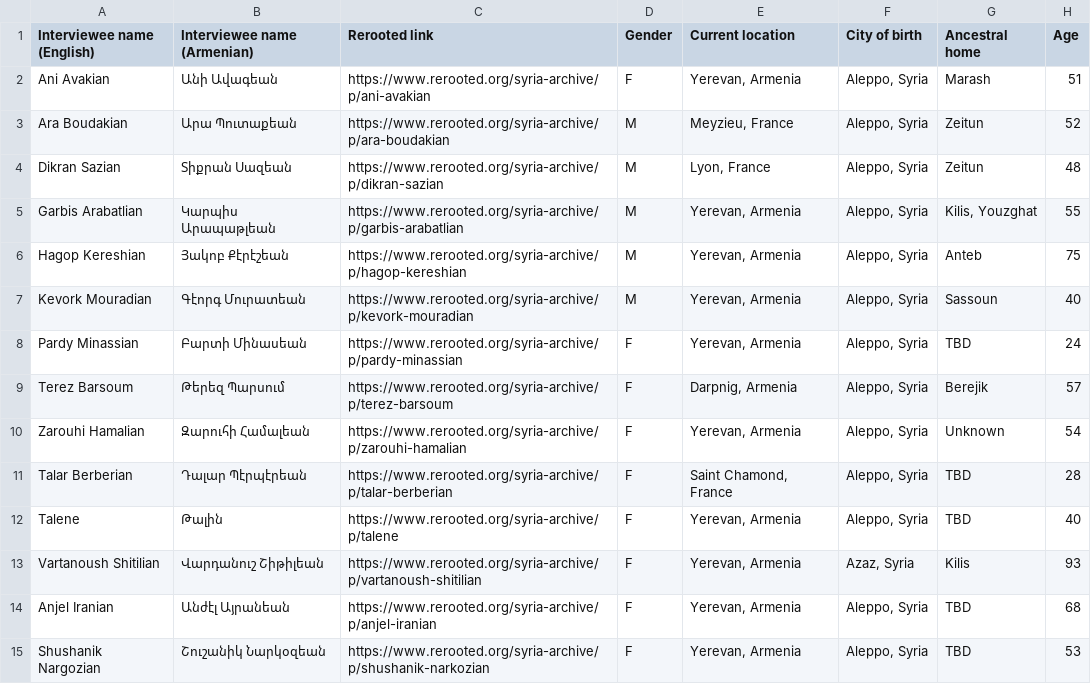
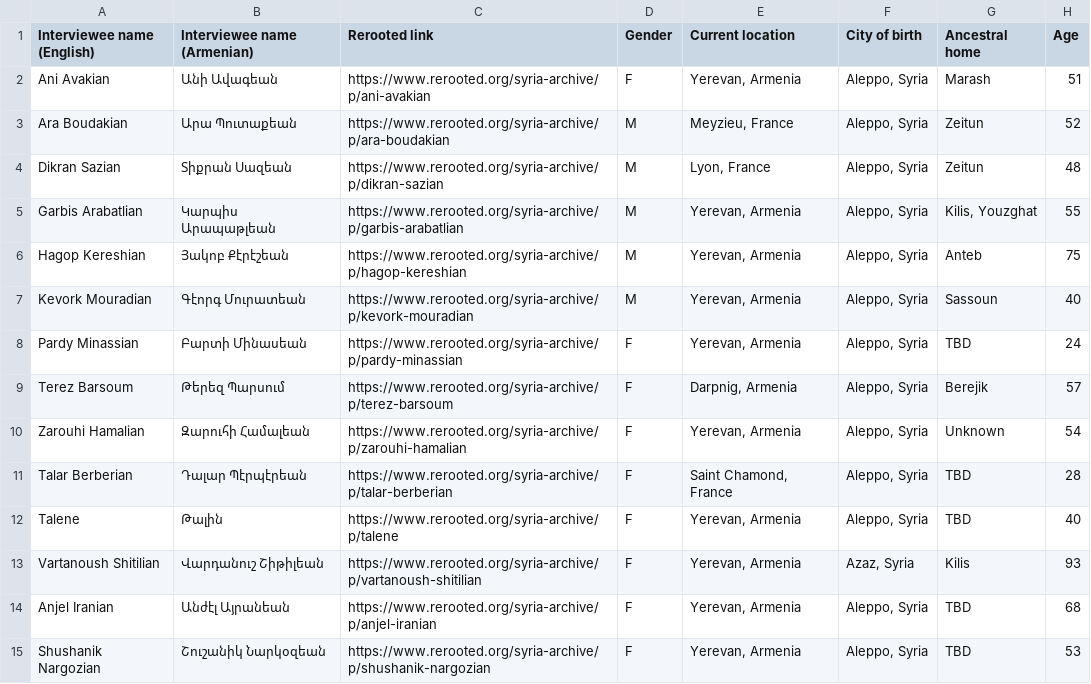
Before and after one commit to jhdeov/ReRooted-ArmenianCorpus, a TSV file: metadata.tsv, drawn as a sheet; only a part is shown; the diff names each change by its address in the sheet, - before the commit and + after, or states it on an @@ line.

Commit message:
fix a typo in the rerooted url of an interview

```diff
--- a/metadata.tsv
+++ b/metadata.tsv
-C15 (Rerooted link): https://www.rerooted.org/syria-archive/p/shushanik-narkozian
+C15 (Rerooted link): https://www.rerooted.org/syria-archive/p/shushanik-nargozian
```
